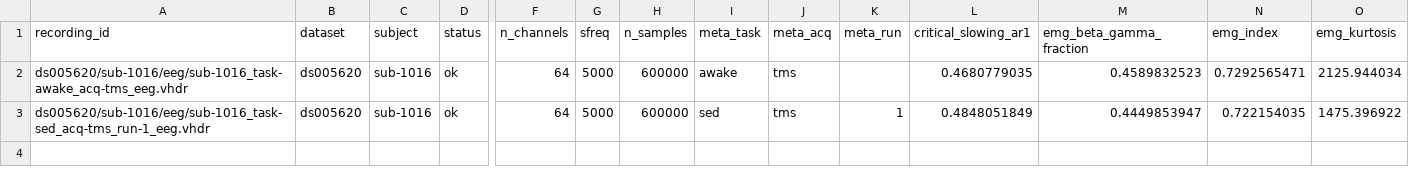
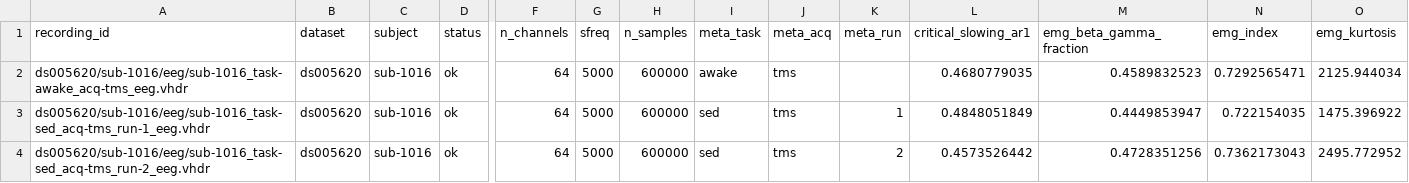
Before and after one commit to dgkenn/Codex-playground-, a CSV file: bsde/results/ds005620_tms.csv, drawn as a sheet; only a part is shown, gaps mark what is left out; rows hold the shown columns only; the diff names each change by its address in the sheet, - before the commit and + after, or states it on an @@ line.

```diff
--- a/bsde/results/ds005620_tms.csv
+++ b/bsde/results/ds005620_tms.csv
+row 4: ds005620/sub-1016/eeg/sub-1016_task-sed_acq-tms_run-2_eeg.vhdr | ds005620 | sub-1016 | ok | 64 | 5000 | 600000 | sed | tms | 2 | 0.4573526442 | 0.4728351256 | 0.7362173043 | 2495.772952
```
Also changed, not shown: bsde/results/sleep_edfx_five_stage.csv.
